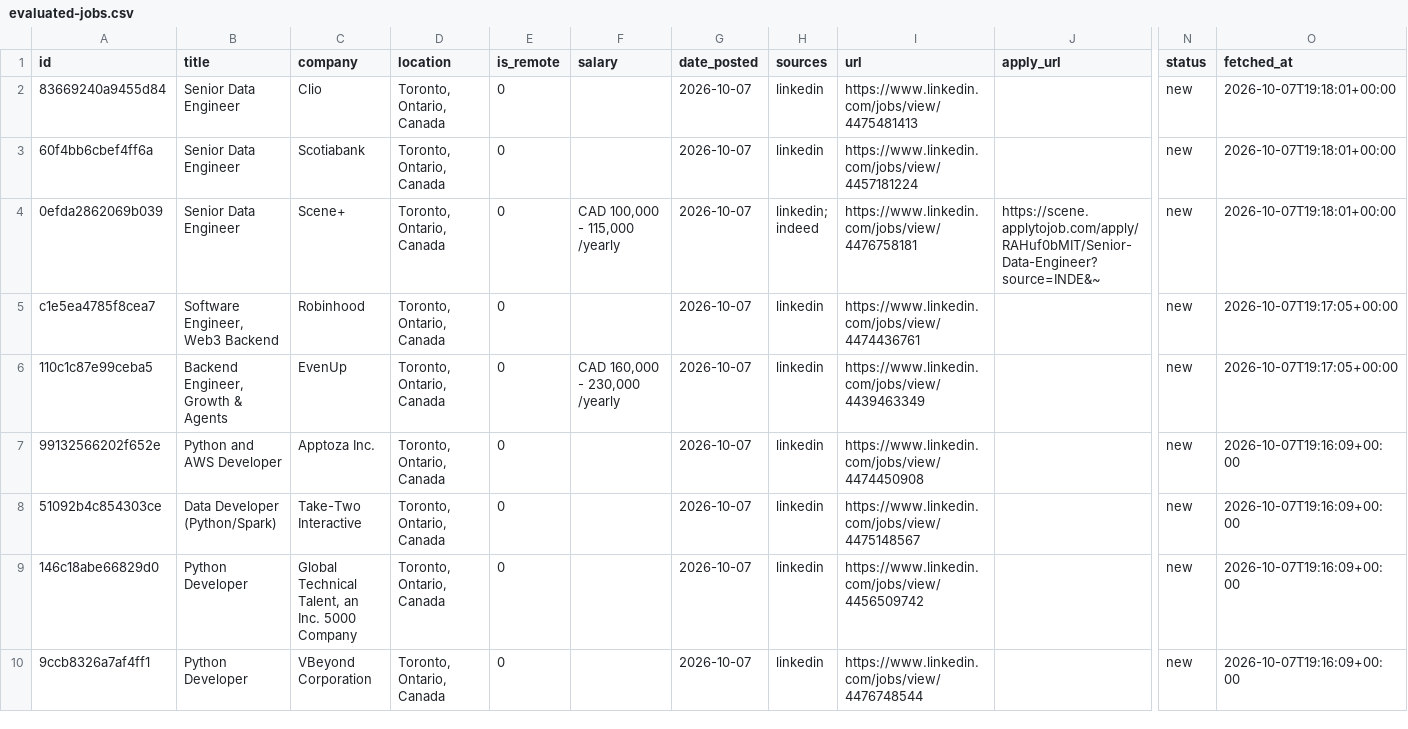
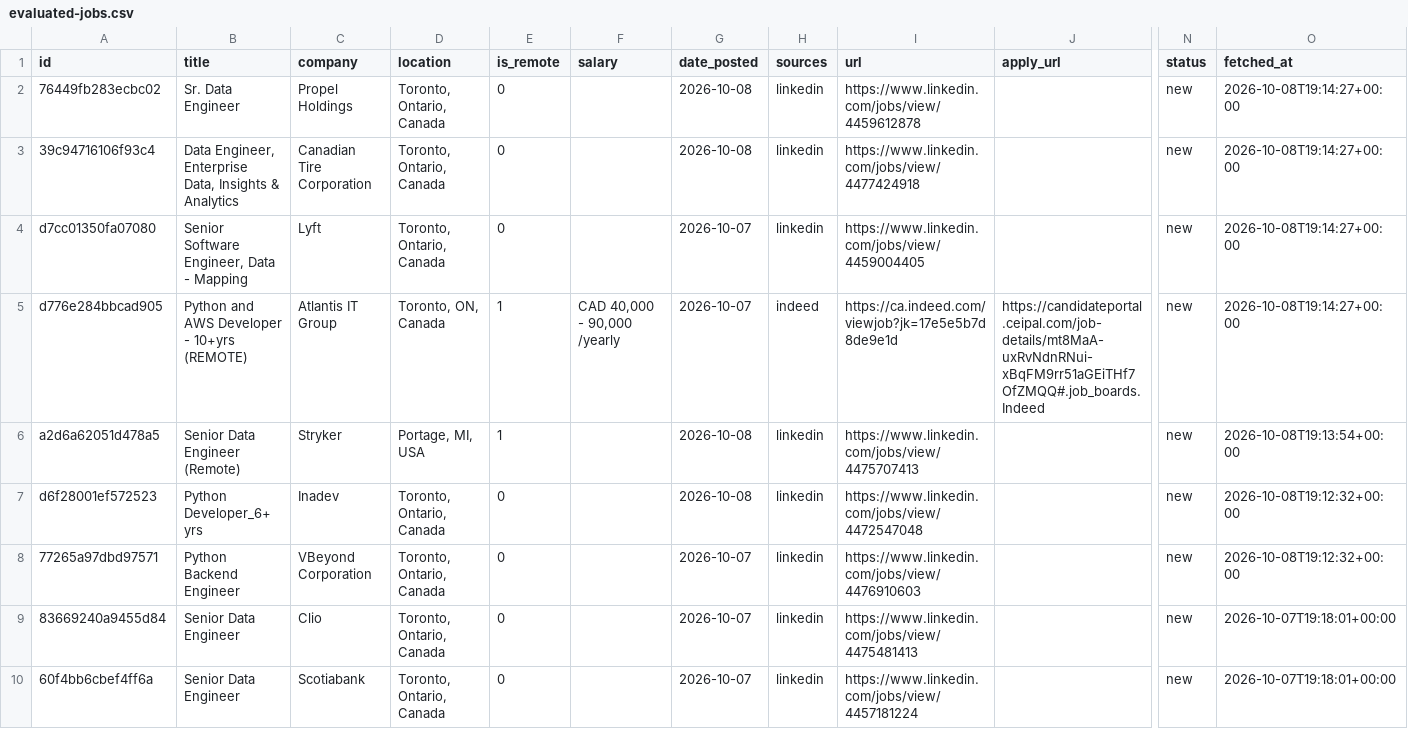
Before and after one commit to Tirthpatel13/job-search-copilot, a CSV file: data/evaluated-jobs.csv, drawn as a sheet; only a part is shown, gaps mark what is left out; the shorter side is filled out with more unchanged rows; rows hold the shown columns only; the diff names each change by its address in the sheet, - before the commit and + after, or states it on an @@ line.

```diff
--- a/data/evaluated-jobs.csv
+++ b/data/evaluated-jobs.csv
+row 2: 76449fb283ecbc02 | Sr. Data Engineer | Propel Holdings | Toronto, Ontario, Canada | 0 |  | 2026-10-08 | linkedin | https://www.linkedin.com/jobs/view/4459612878 |  | new | 2026-10-08T19:14:27+00:00
+row 3: 39c94716106f93c4 | Data Engineer, Enterprise Data, Insights & Analytics | Canadian Tire Corporation | Toronto, Ontario, Canada | 0 |  | 2026-10-08 | linkedin | https://www.linkedin.com/jobs/view/4477424918 |  | new | 2026-10-08T19:14:27+00:00
+row 4: d7cc01350fa07080 | Senior Software Engineer, Data - Mapping | Lyft | Toronto, Ontario, Canada | 0 |  | 2026-10-07 | linkedin | https://www.linkedin.com/jobs/view/4459004405 |  | new | 2026-10-08T19:14:27+00:00
+row 5: d776e284bbcad905 | Python and AWS Developer - 10+yrs (REMOTE) | Atlantis IT Group | Toronto, ON, Canada | 1 | CAD 40,000 - 90,000 /yearly | 2026-10-07 | indeed | https://ca.indeed.com/viewjob?jk=17e5e5b7d8de9e1d | https://candidateportal.ceipal.com/job-details/mt8MaA-uxRvNdnRNui-xBqFM9rr51aGEiTHf7OfZMQQ#.job_boards.Indeed | new | 2026-10-08T19:14:27+00:00
+row 6: a2d6a62051d478a5 | Senior Data Engineer (Remote) | Stryker | Portage, MI, USA | 1 |  | 2026-10-08 | linkedin | https://www.linkedin.com/jobs/view/4475707413 |  | new | 2026-10-08T19:13:54+00:00
+row 7: d6f28001ef572523 | Python Developer_6+ yrs | Inadev | Toronto, Ontario, Canada | 0 |  | 2026-10-08 | linkedin | https://www.linkedin.com/jobs/view/4472547048 |  | new | 2026-10-08T19:12:32+00:00
+row 8: 77265a97dbd97571 | Python Backend Engineer | VBeyond Corporation | Toronto, Ontario, Canada | 0 |  | 2026-10-07 | linkedin | https://www.linkedin.com/jobs/view/4476910603 |  | new | 2026-10-08T19:12:32+00:00
```
